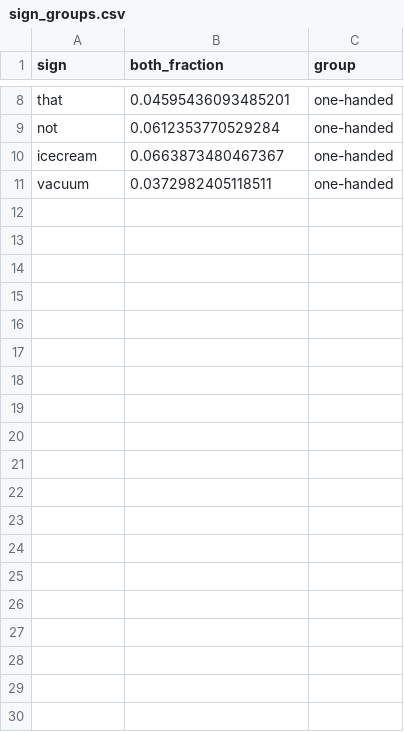
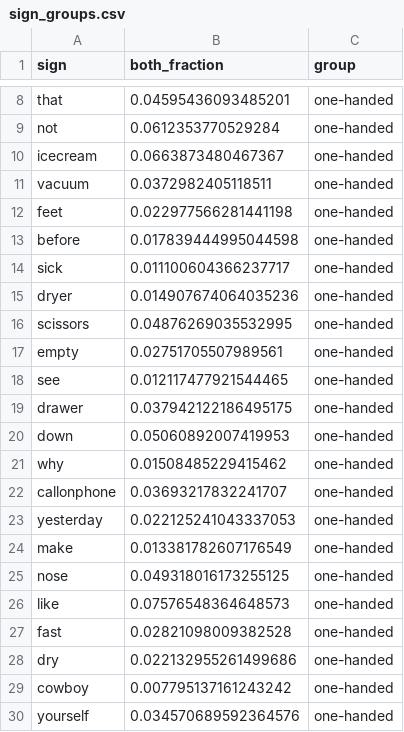
Before and after one commit to yogvidwankhede/sign-dtw-study, a CSV file: results/sign_groups.csv, drawn as a sheet; only a part is shown, gaps mark what is left out; the diff covers the shown part only.

```diff
--- a/results/sign_groups.csv
+++ b/results/sign_groups.csv
@@ -11 +11,20 @@ icecream,0.0663873480467367,one-handed
 vacuum,0.0372982405118511,one-handed
+feet,0.022977566281441198,one-handed
+before,0.017839444995044598,one-handed
+sick,0.011100604366237717,one-handed
+dryer,0.014907674064035236,one-handed
+scissors,0.04876269035532995,one-handed
+empty,0.02751705507989561,one-handed
+see,0.012117477921544465,one-handed
+drawer,0.037942122186495175,one-handed
+down,0.05060892007419953,one-handed
+why,0.01508485229415462,one-handed
+callonphone,0.03693217832241707,one-handed
+yesterday,0.022125241043337053,one-handed
+make,0.013381782607176549,one-handed
+nose,0.049318016173255125,one-handed
+like,0.07576548364648573,one-handed
+fast,0.02821098009382528,one-handed
+dry,0.022132955261499686,one-handed
+cowboy,0.007795137161243242,one-handed
+yourself,0.034570689592364576,one-handed
```
Also changed, not shown: 21 added rows elsewhere in this file, 56 other files.
